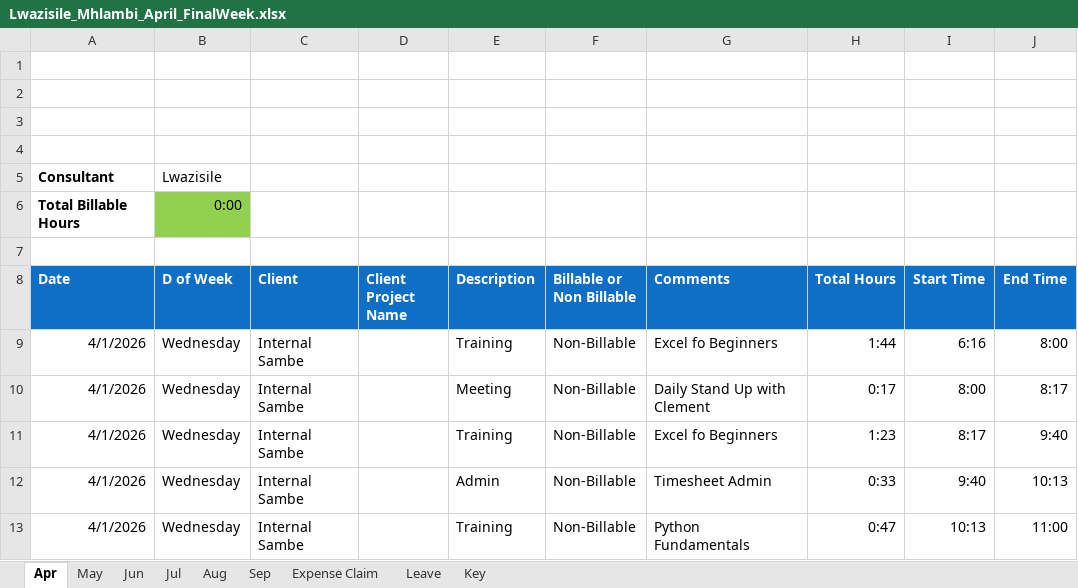
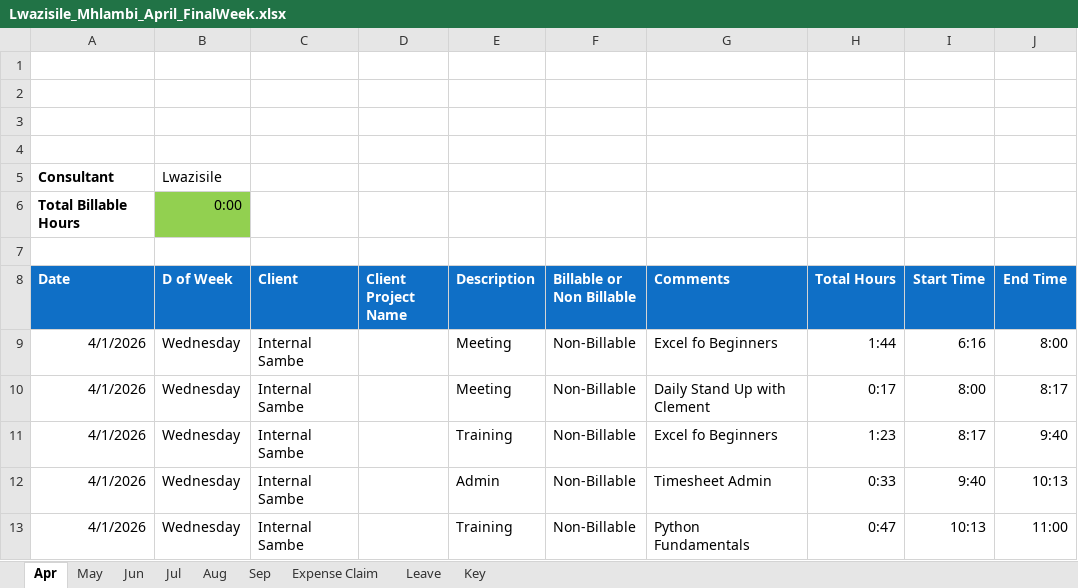
Before and after one commit to sc-grads/sc_LwazisileMhlambi_2026, an Excel workbook: Timesheet-Project/Timesheet 3/Lwazisile/Lwazisile_Mhlambi_April_FinalWeek.xlsx, sheet Apr, drawn as a sheet; only a part is shown; values as stored, in another font and other column widths than the file's, no borders; charts and pictures and conditional formats not drawn; the diff names each change by its address in the sheet, - before the commit and + after, or states it on an @@ line.

```diff
--- a/Timesheet-Project/Timesheet 3/Lwazisile/Lwazisile_Mhlambi_April_FinalWeek.xlsx (sheet Apr)
+++ b/Timesheet-Project/Timesheet 3/Lwazisile/Lwazisile_Mhlambi_April_FinalWeek.xlsx (sheet Apr)
-E9 (Description): Training
+E9 (Description): Meeting
```
Also changed, not shown: 16 other files.
